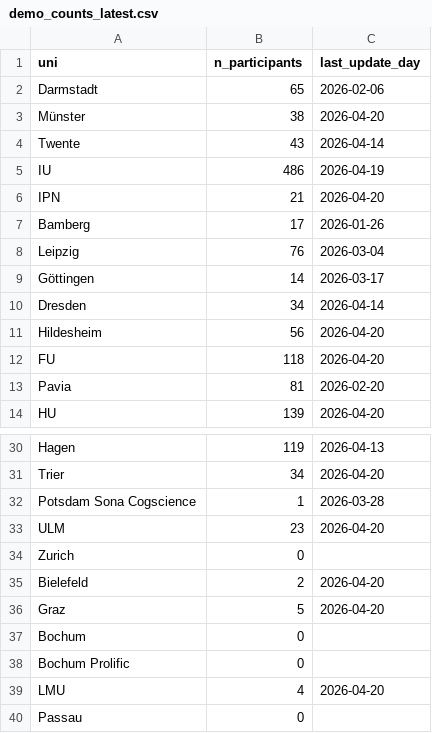
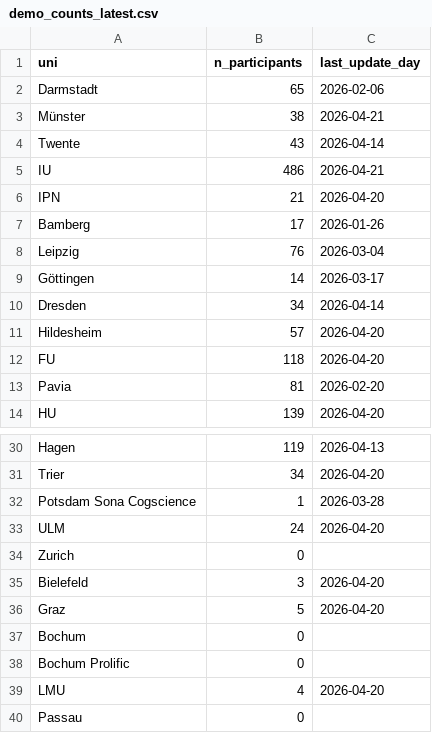
Before and after one commit to schiekiera/German_Lexicon_Multilab_Monitoring, a CSV file: demo_counts_latest.csv, drawn as a sheet; only a part is shown, gaps mark what is left out.

```diff
--- a/demo_counts_latest.csv
+++ b/demo_counts_latest.csv
@@ -2,5 +2,5 @@ uni,n_participants,last_update_day
 Darmstadt,65,2026-02-06
-Münster,38,2026-04-20
+Münster,38,2026-04-21
 Twente,43,2026-04-14
-IU,486,2026-04-19
+IU,486,2026-04-21
 IPN,21,2026-04-20
@@ -10,3 +10,3 @@ Göttingen,14,2026-03-17
 Dresden,34,2026-04-14
-Hildesheim,56,2026-04-20
+Hildesheim,57,2026-04-20
 FU,118,2026-04-20
@@ -32,5 +32,5 @@ Trier,34,2026-04-20
 Potsdam Sona Cogscience,1,2026-03-28
-ULM,23,2026-04-20
+ULM,24,2026-04-20
 Zurich,0,
-Bielefeld,2,2026-04-20
+Bielefeld,3,2026-04-20
 Graz,5,2026-04-20
```
Also changed, not shown: demo_counts_history.csv, 5 other files.
